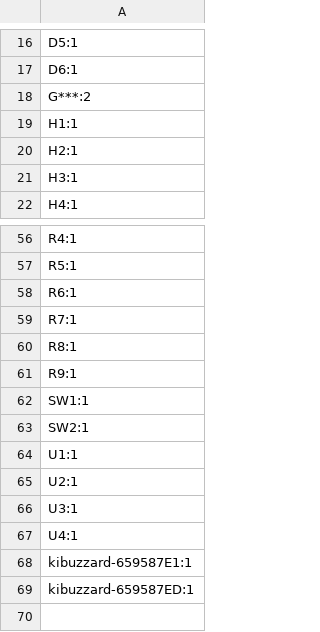
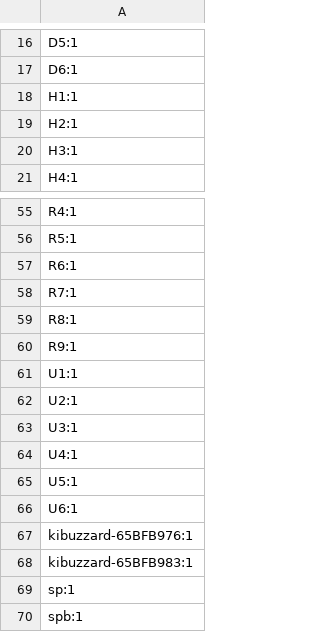
Before and after one commit to bkrajendra/sonpakharu, a CSV file: hardware/production/sonpakharu_2024-02-04_22-14-01/designators.csv (was hardware/production/sonpakharu_2024-01-07_17-32-33/designators.csv), drawn as a sheet; only a part is shown, gaps mark what is left out.

```diff
--- a/hardware/production/sonpakharu_2024-01-07_17-32-33/designators.csv
+++ b/hardware/production/sonpakharu_2024-02-04_22-14-01/designators.csv
@@ -17,3 +17,2 @@ D5:1
 D6:1
-G***:2
 H1:1
@@ -61,4 +60,2 @@ R8:1
 R9:1
-SW1:1
-SW2:1
 U1:1
@@ -67,3 +64,7 @@ U3:1
 U4:1
-kibuzzard-659587E1:1
-kibuzzard-659587ED:1
+U5:1
+U6:1
+kibuzzard-65BFB976:1
+kibuzzard-65BFB983:1
+sp:1
+spb:1
```
Also changed, not shown: hardware/production/sonpakharu_2024-02-04_22-14-01/bom.csv, hardware/production/sonpakharu_2024-02-04_22-14-01/positions.csv, 31 other files.
